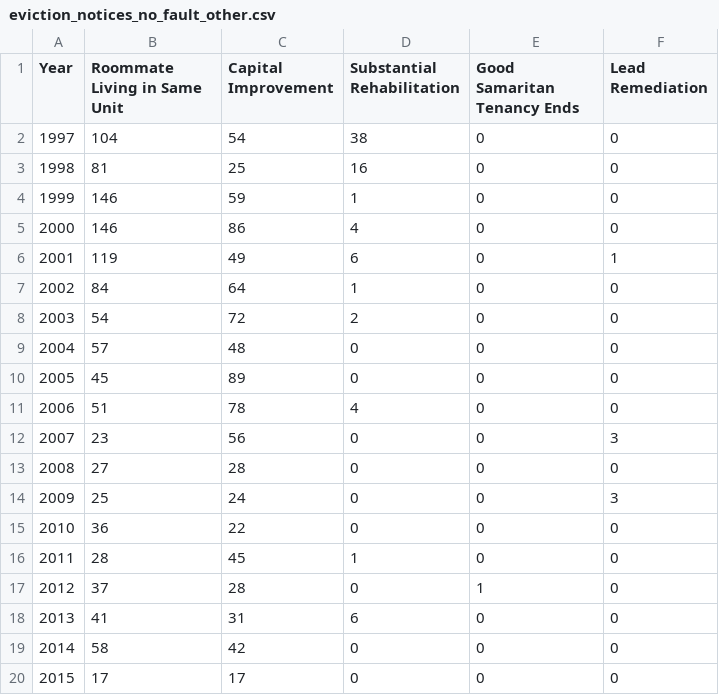
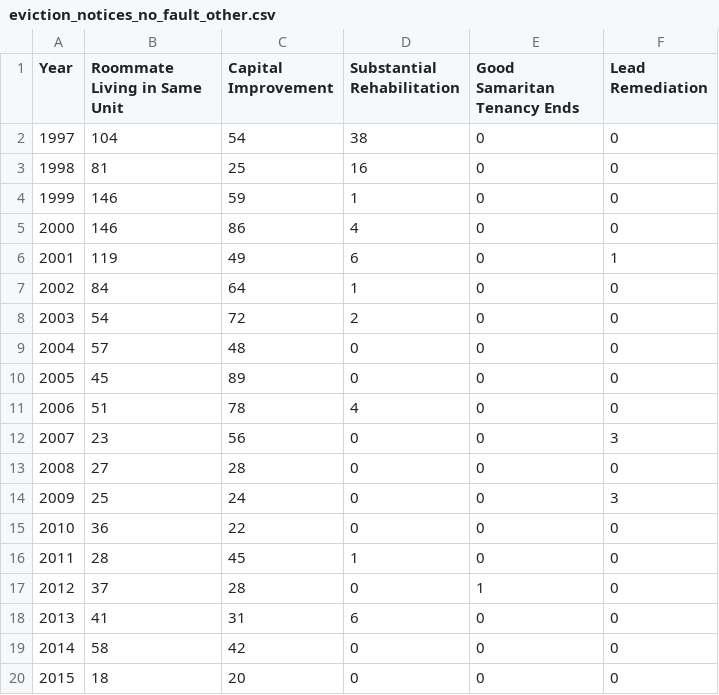
Before and after one commit to DataSF/summary-data, a CSV file: eviction_notices_no_fault_other.csv, drawn as a sheet.

```diff
--- a/eviction_notices_no_fault_other.csv
+++ b/eviction_notices_no_fault_other.csv
@@ -19,2 +19,2 @@ Year,Roommate Living in Same Unit,Capital Improvement,Substantial Rehabilitation
 2014,58,42,0,0,0
-2015,17,17,0,0,0
+2015,18,20,0,0,0
```
Also changed, not shown: eviction_notices_affecting_supply.csv, eviction_notices_by_fault_count.csv, 3 other files.
